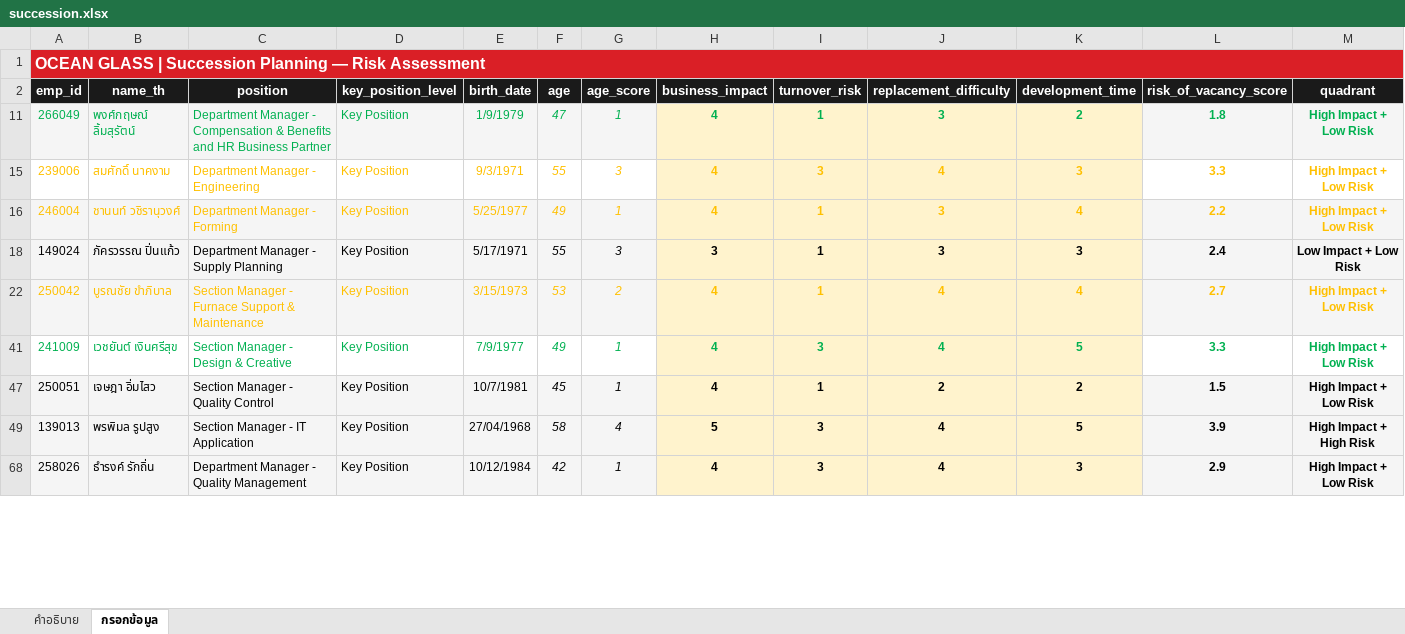
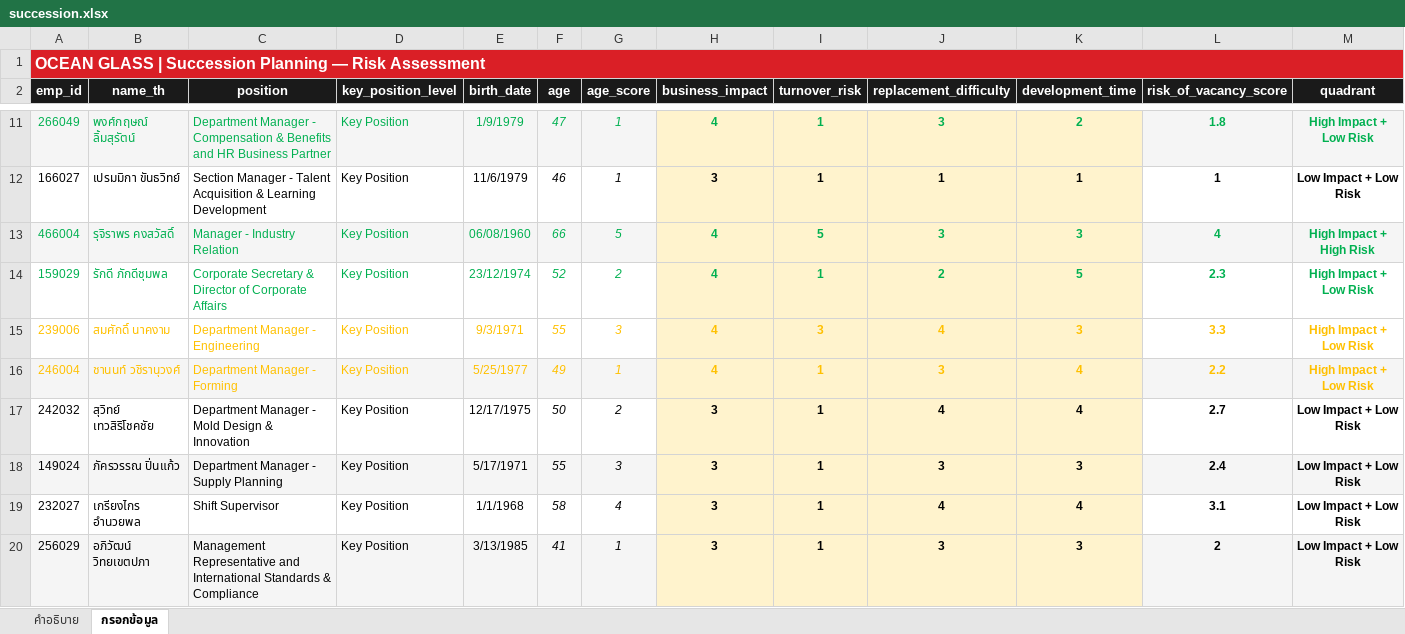
Before and after one commit to pkllimsurat-dotcom/oceanglass-orgchart, an Excel workbook: succession.xlsx, sheet กรอกข้อมูล, drawn as a sheet; only a part is shown, gaps mark what is left out; the shorter side is filled out with more unchanged rows; values as stored, in another font and other column widths than the file's, no borders; conditional formats not drawn; rows hold the shown columns only; the diff covers the shown part only; the diff names each change by its address in the sheet, - before the commit and + after, or states it on an @@ line.

Commit message:
Add files via upload

```diff
--- a/succession.xlsx (sheet กรอกข้อมูล)
+++ b/succession.xlsx (sheet กรอกข้อมูล)
@@ row 12 unhidden: 166027 | เปรมมิกา ขันธวิทย์ | Section Manager - Talent Acquisition & Learning Development | Key Position | 11/6/1979 | 46 | 1 | 3 | 1 | 1 | 1 | 1 | Low Impact + Low Risk @@
@@ row 13 unhidden: 466004 | รุจิราพร คงสวัสดิ์ | Manager - Industry Relation | Key Position | 06/08/1960 | 66 | 5 | 4 | 5 | 3 | 3 | 4 | High Impact + High Risk @@
@@ row 14 unhidden: 159029 | รักดี ภักดีชุมพล | Corporate Secretary & Director of Corporate Affairs | Key Position | 23/12/1974 | 52 | 2 | 4 | 1 | 2 | 5 | 2.3 | High Impact + Low Risk @@
@@ row 17 unhidden: 242032 | สุวิทย์ เทวสิริโชคชัย | Department Manager - Mold Design & Innovation | Key Position | 12/17/1975 | 50 | 2 | 3 | 1 | 4 | 4 | 2.7 | Low Impact + Low Risk @@
@@ row 19 unhidden: 232027 | เกรียงไกร อำนวยพล | Shift Supervisor | Key Position | 1/1/1968 | 58 | 4 | 3 | 1 | 4 | 4 | 3.1 | Low Impact + Low Risk @@
@@ row 20 unhidden: 256029 | อภิวัฒน์ วิทยเขตปภา | Management Representative and International Standards & Compliance | Key Position | 3/13/1985 | 41 | 1 | 3 | 1 | 3 | 3 | 2 | Low Impact + Low Risk @@
```
Also changed, not shown: 51 hidden or unhidden rows, 7 edited cells and cell formats elsewhere in this sheet.
